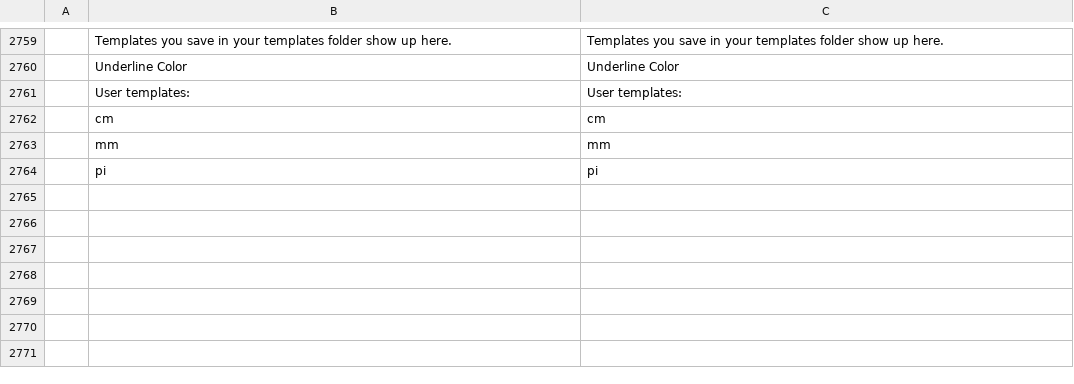
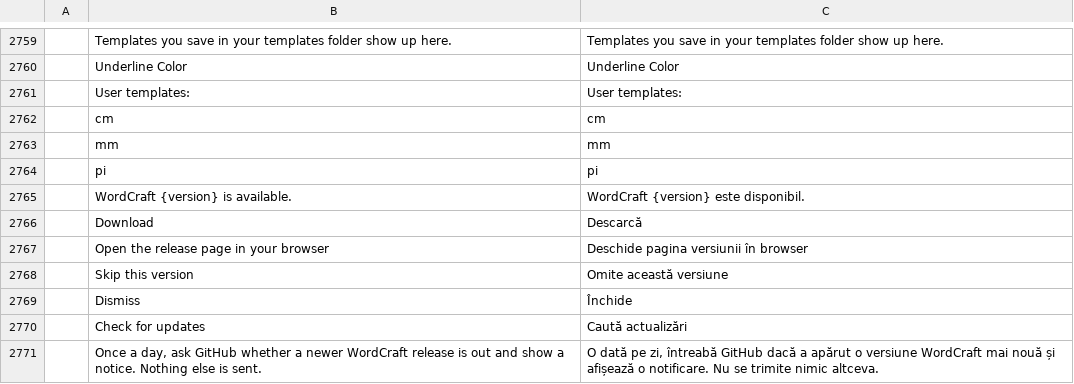
Before and after one commit to fopelka-EOCS/Word_Craft, a TSV file: crates/ui-egui/src/i18n/ro.tsv, drawn as a sheet; only a part is shown, gaps mark what is left out; the diff names each change by its address in the sheet, - before the commit and + after, or states it on an @@ line.

Commit message:
Add update-notice strings to the ro and sl catalogs

```diff
--- a/crates/ui-egui/src/i18n/ro.tsv
+++ b/crates/ui-egui/src/i18n/ro.tsv
+row 2765:  | WordCraft {version} is available. | WordCraft {version} este disponibil.
+row 2766:  | Download | Descarcă
+row 2767:  | Open the release page in your browser | Deschide pagina versiunii în browser
+row 2768:  | Skip this version | Omite această versiune
+row 2769:  | Dismiss | Închide
+row 2770:  | Check for updates | Caută actualizări
+row 2771:  | Once a day, ask GitHub whether a newer WordCraft release is out and show a notice. Nothing else is sent. | O dată pe zi, întreabă GitHub dacă a apărut o versiune WordCraft mai nouă și afișează o notificare. Nu se trimite nimic altceva.
```
Also changed, not shown: crates/ui-egui/src/i18n/sl.tsv, 1 other file.
